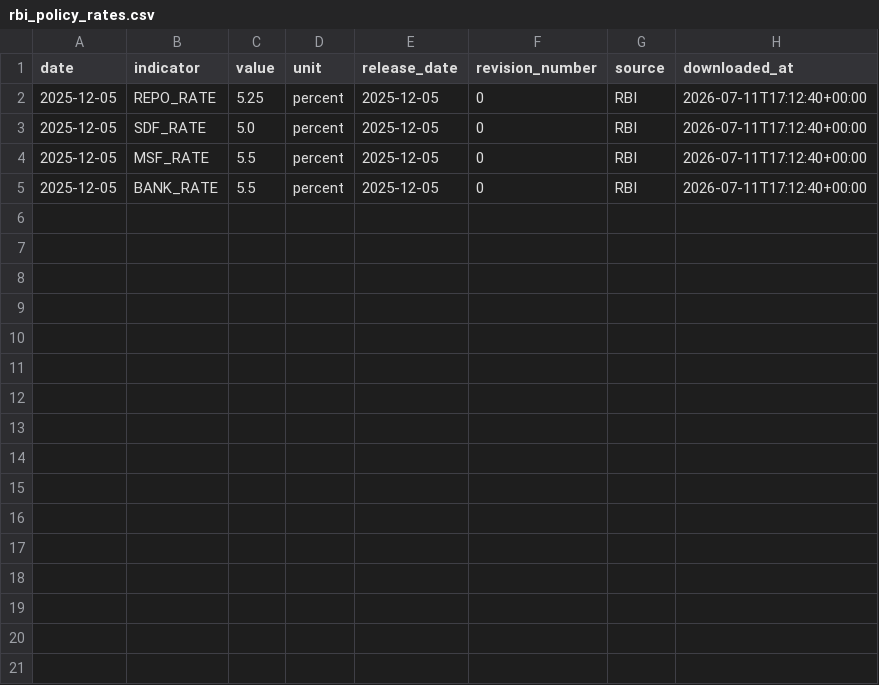
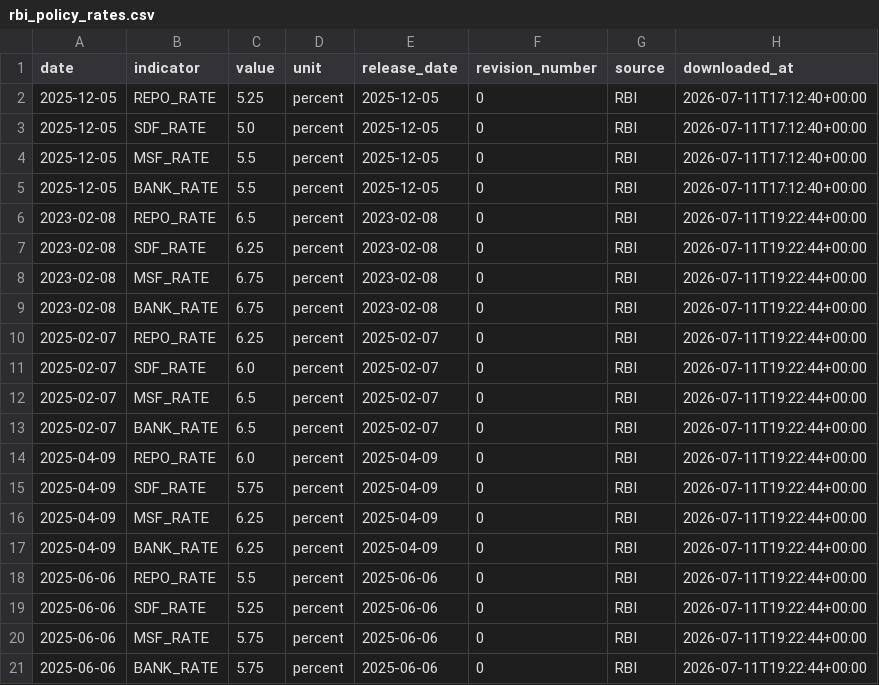
Before and after one commit to EliteConnect476/india-macro-terminal, a CSV file: data/processed/rbi_policy_rates.csv, drawn as a sheet; the diff names each change by its address in the sheet, - before the commit and + after, or states it on an @@ line.

Commit message:
Auto-update: 2026-07-11

```diff
--- a/data/processed/rbi_policy_rates.csv
+++ b/data/processed/rbi_policy_rates.csv
+row 6: 2023-02-08 | REPO_RATE | 6.5 | percent | 2023-02-08 | 0 | RBI | 2026-07-11T19:22:44+00:00
+row 7: 2023-02-08 | SDF_RATE | 6.25 | percent | 2023-02-08 | 0 | RBI | 2026-07-11T19:22:44+00:00
+row 8: 2023-02-08 | MSF_RATE | 6.75 | percent | 2023-02-08 | 0 | RBI | 2026-07-11T19:22:44+00:00
+row 9: 2023-02-08 | BANK_RATE | 6.75 | percent | 2023-02-08 | 0 | RBI | 2026-07-11T19:22:44+00:00
+row 10: 2025-02-07 | REPO_RATE | 6.25 | percent | 2025-02-07 | 0 | RBI | 2026-07-11T19:22:44+00:00
+row 11: 2025-02-07 | SDF_RATE | 6.0 | percent | 2025-02-07 | 0 | RBI | 2026-07-11T19:22:44+00:00
+row 12: 2025-02-07 | MSF_RATE | 6.5 | percent | 2025-02-07 | 0 | RBI | 2026-07-11T19:22:44+00:00
+row 13: 2025-02-07 | BANK_RATE | 6.5 | percent | 2025-02-07 | 0 | RBI | 2026-07-11T19:22:44+00:00
+row 14: 2025-04-09 | REPO_RATE | 6.0 | percent | 2025-04-09 | 0 | RBI | 2026-07-11T19:22:44+00:00
+row 15: 2025-04-09 | SDF_RATE | 5.75 | percent | 2025-04-09 | 0 | RBI | 2026-07-11T19:22:44+00:00
+row 16: 2025-04-09 | MSF_RATE | 6.25 | percent | 2025-04-09 | 0 | RBI | 2026-07-11T19:22:44+00:00
+row 17: 2025-04-09 | BANK_RATE | 6.25 | percent | 2025-04-09 | 0 | RBI | 2026-07-11T19:22:44+00:00
+row 18: 2025-06-06 | REPO_RATE | 5.5 | percent | 2025-06-06 | 0 | RBI | 2026-07-11T19:22:44+00:00
+row 19: 2025-06-06 | SDF_RATE | 5.25 | percent | 2025-06-06 | 0 | RBI | 2026-07-11T19:22:44+00:00
+row 20: 2025-06-06 | MSF_RATE | 5.75 | percent | 2025-06-06 | 0 | RBI | 2026-07-11T19:22:44+00:00
+row 21: 2025-06-06 | BANK_RATE | 5.75 | percent | 2025-06-06 | 0 | RBI | 2026-07-11T19:22:44+00:00
```
